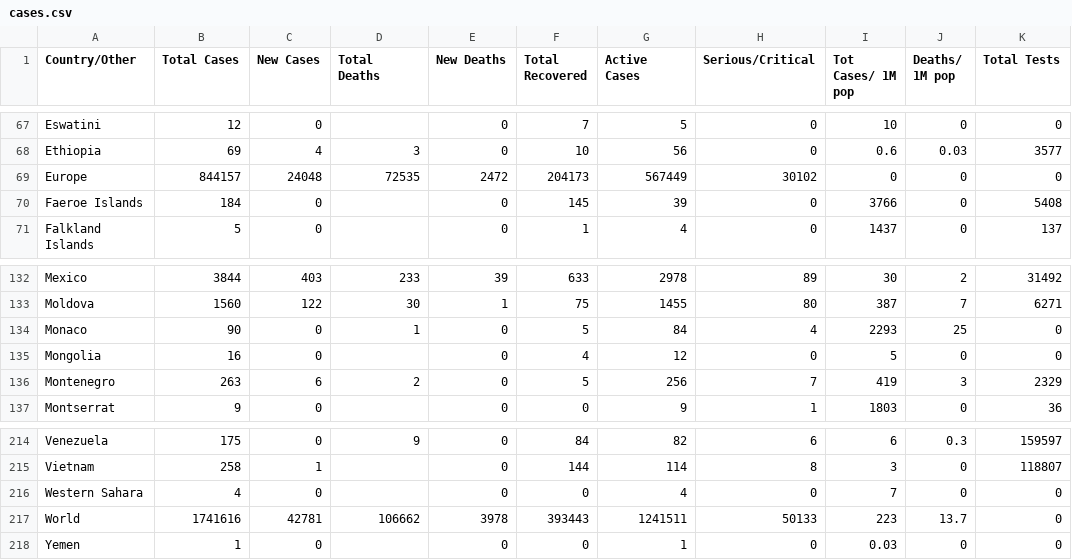
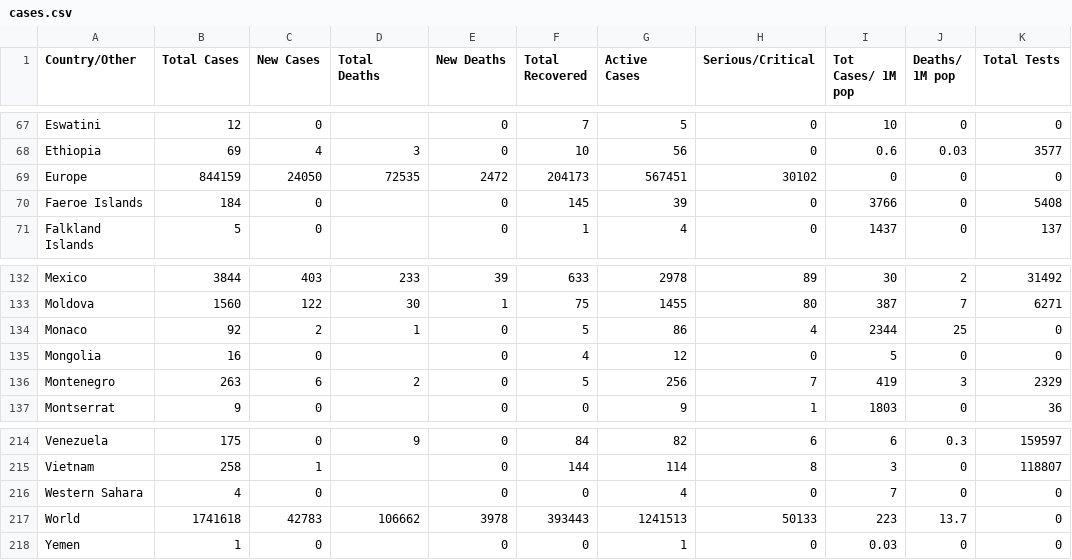
Before and after one commit to innolabglobal/corona-parser, a CSV file: cases.csv, drawn as a sheet; only a part is shown, gaps mark what is left out; the diff names each change by its address in the sheet, - before the commit and + after, or states it on an @@ line.

```diff
--- a/cases.csv
+++ b/cases.csv
-B69 (Total Cases): 844157
+B69 (Total Cases): 844159
-C69 (New Cases): 24048
+C69 (New Cases): 24050
-G69 (Active Cases): 567449
+G69 (Active Cases): 567451
-B134 (Total Cases): 90
+B134 (Total Cases): 92
-C134 (New Cases): 0
+C134 (New Cases): 2
-G134 (Active Cases): 84
+G134 (Active Cases): 86
-I134 (Tot Cases/ 1M pop): 2293
+I134 (Tot Cases/ 1M pop): 2344
-B217 (Total Cases): 1741616
+B217 (Total Cases): 1741618
-C217 (New Cases): 42781
+C217 (New Cases): 42783
-G217 (Active Cases): 1241511
+G217 (Active Cases): 1241513
```
Also changed, not shown: 1 other file.
